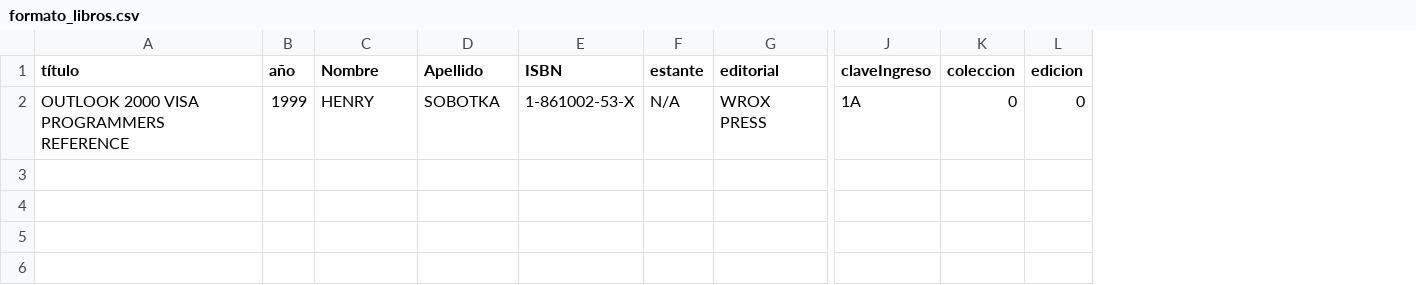
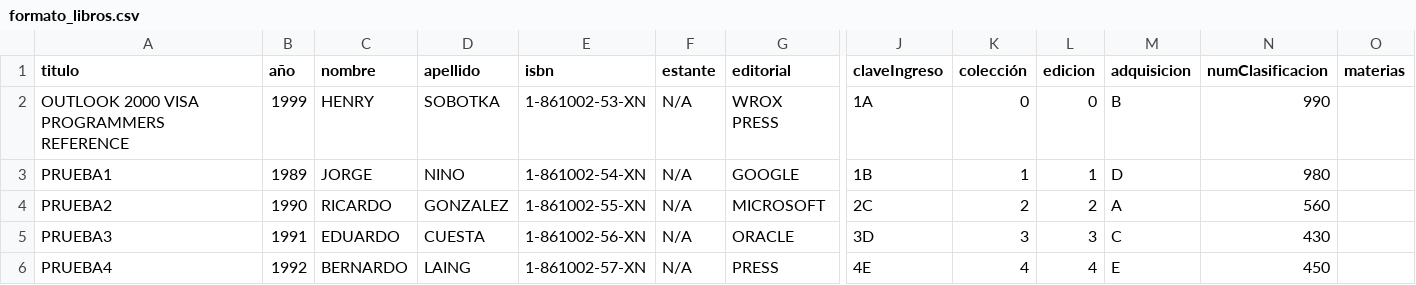
Before and after one commit to BernardoLaing/DAW, a CSV file: Proyecto CECEQ/sql/csv/formato_libros.csv, drawn as a sheet; only a part is shown, gaps mark what is left out; removed rows and columns are numbered as before the commit, all else as after; rows hold the shown columns only; the diff names each change by its address in the sheet, - before the commit and + after, or states it on an @@ line.

Commit message:
Importar libros desde CSV agregado a catalog.php

```diff
--- a/Proyecto CECEQ/sql/csv/formato_libros.csv
+++ b/Proyecto CECEQ/sql/csv/formato_libros.csv
-column E (ISBN), row 2: 1-861002-53-X
+column E (isbn), row 2: 1-861002-53-XN
+column M (adquisicion), row 2: B
+column N (numClasificacion), row 2: 990
+column O (materias), empty
-A1: título
+A1: titulo
-C1: Nombre
+C1: nombre
-D1: Apellido
+D1: apellido
-K1: coleccion
+K1: colección
+row 3: PRUEBA1 | 1989 | JORGE | NINO | 1-861002-54-XN | N/A | GOOGLE | 1B | 1 | 1 | D | 980
+row 4: PRUEBA2 | 1990 | RICARDO | GONZALEZ | 1-861002-55-XN | N/A | MICROSOFT | 2C | 2 | 2 | A | 560
+row 5: PRUEBA3 | 1991 | EDUARDO | CUESTA | 1-861002-56-XN | N/A | ORACLE | 3D | 3 | 3 | C | 430
+row 6: PRUEBA4 | 1992 | BERNARDO | LAING | 1-861002-57-XN | N/A | PRESS | 4E | 4 | 4 | E | 450
```
Also changed, not shown: Proyecto CECEQ/uploads/uploaded_file.csv, 2 other files.
